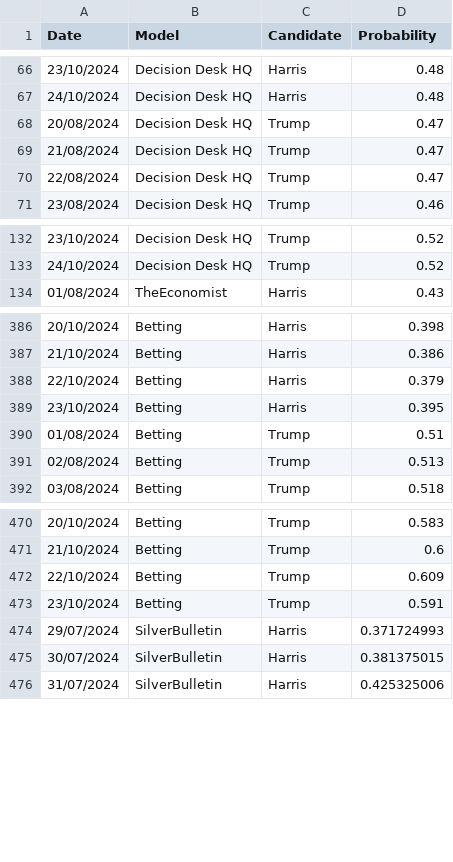
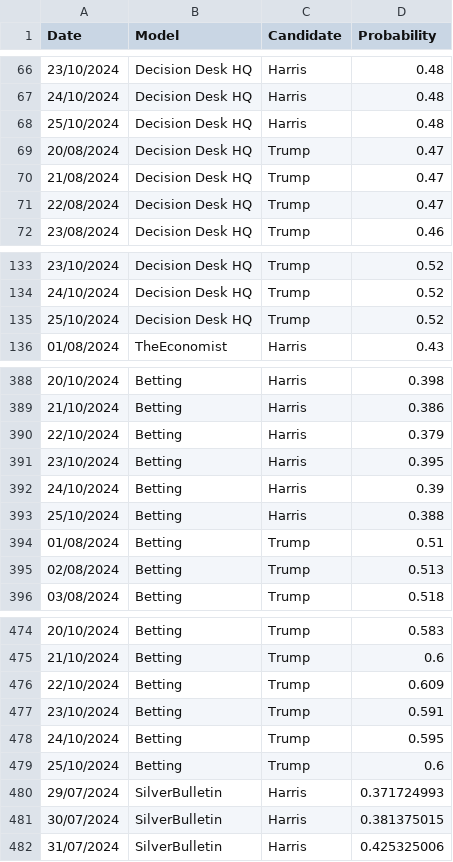
Before and after one commit to PaulMainwood/Election2024, a CSV file: ManualData.csv, drawn as a sheet; only a part is shown, gaps mark what is left out.

```diff
--- a/ManualData.csv
+++ b/ManualData.csv
@@ -67,2 +67,3 @@ Date,Model,Candidate,Probability
 24/10/2024,Decision Desk HQ,Harris,0.48
+25/10/2024,Decision Desk HQ,Harris,0.48
 20/08/2024,Decision Desk HQ,Trump,0.47
@@ -133,2 +134,3 @@ Date,Model,Candidate,Probability
 24/10/2024,Decision Desk HQ,Trump,0.52
+25/10/2024,Decision Desk HQ,Trump,0.52
 01/08/2024,TheEconomist,Harris,0.43
@@ -389,2 +391,4 @@ Date,Model,Candidate,Probability
 23/10/2024,Betting,Harris,0.395
+24/10/2024,Betting,Harris,0.39
+25/10/2024,Betting,Harris,0.388
 01/08/2024,Betting,Trump,0.51
@@ -473,2 +477,4 @@ Date,Model,Candidate,Probability
 23/10/2024,Betting,Trump,0.591
+24/10/2024,Betting,Trump,0.595
+25/10/2024,Betting,Trump,0.6
 29/07/2024,SilverBulletin,Harris,0.371724993
```
Also changed, not shown: aggregated_data.csv, aggregated_data_wide.csv, 3 other files.
